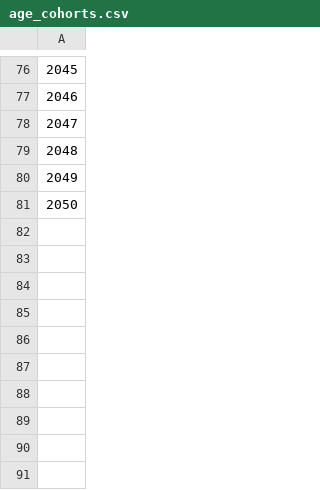
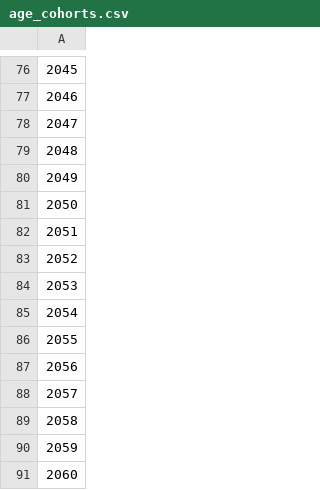
Before and after one commit to wupperinst/transience-eu-mfa, a CSV file: data/baseline_plastics/input/dimensions/age_cohorts.csv, drawn as a sheet; only a part is shown, gaps mark what is left out.

Commit message:
Port ODYM plastics MFA model to flodym. Still missing is stock dynamics using time and cohort dependent lifetimes.

```diff
--- a/data/baseline_plastics/input/dimensions/age_cohorts.csv
+++ b/data/baseline_plastics/input/dimensions/age_cohorts.csv
@@ -81 +81,11 @@
 2050
+2051
+2052
+2053
+2054
+2055
+2056
+2057
+2058
+2059
+2060
```
Also changed, not shown: 4 other files.
